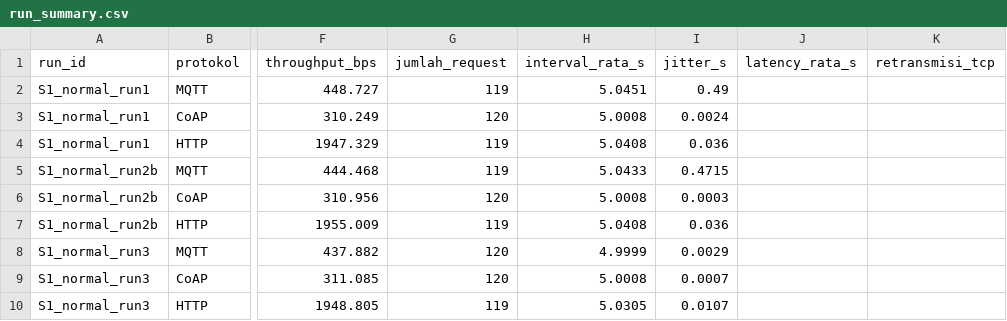
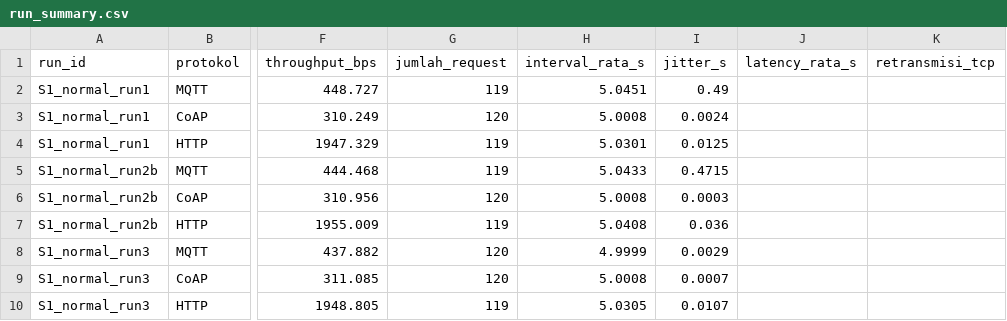
Before and after one commit to BayAndika/iot-traffic-generator-analyzer, a CSV file: data/run_summary.csv, drawn as a sheet; only a part is shown, gaps mark what is left out; the diff names each change by its address in the sheet, - before the commit and + after, or states it on an @@ line.

```diff
--- a/data/run_summary.csv
+++ b/data/run_summary.csv
-H4 (interval_rata_s): 5.0408
+H4 (interval_rata_s): 5.0301
-I4 (jitter_s): 0.036
+I4 (jitter_s): 0.0125
```
Also changed, not shown: docs/BASELINE_S1.csv, 1 other file.
